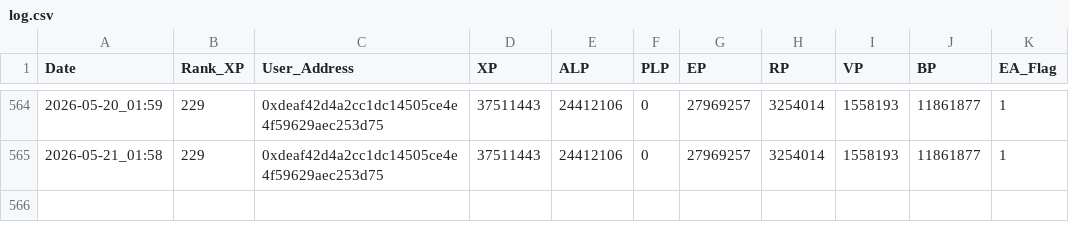
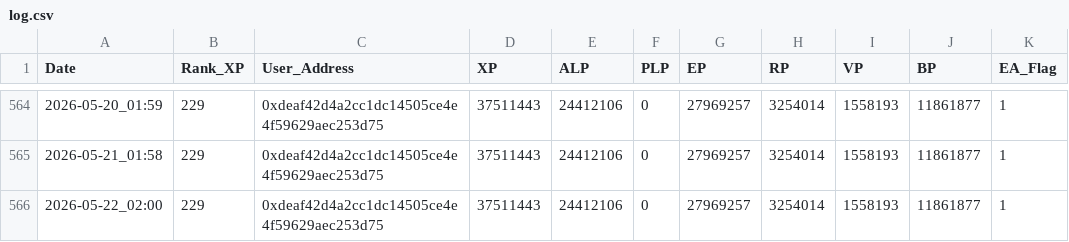
Before and after one commit to screamovernight/LXP-L, a CSV file: log.csv, drawn as a sheet; only a part is shown, gaps mark what is left out.

```diff
--- a/log.csv
+++ b/log.csv
@@ -565 +565,2 @@ Date,Rank_XP,User_Address,XP,ALP,PLP,EP,RP,VP,BP,EA_Flag
 2026-05-21_01:58,229,0xdeaf42d4a2cc1dc14505ce4e4f59629aec253d75,37511443,24412106,0,27969257,3254014,1558193,11861877,1
+2026-05-22_02:00,229,0xdeaf42d4a2cc1dc14505ce4e4f59629aec253d75,37511443,24412106,0,27969257,3254014,1558193,11861877,1
```
